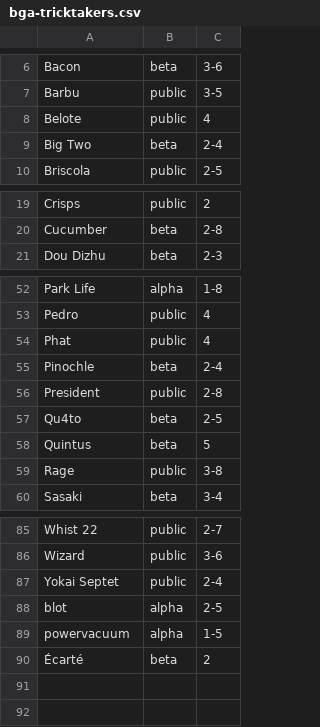
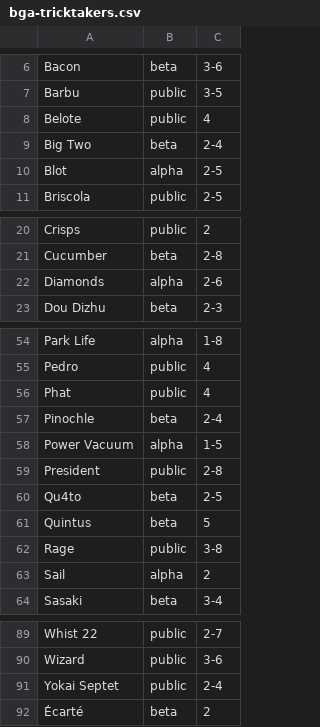
Before and after one commit to veganjay/bga-tricktakers, a CSV file: bga-tricktakers.csv, drawn as a sheet; only a part is shown, gaps mark what is left out.

Commit message:
Add Diamonds, Sail

```diff
--- a/bga-tricktakers.csv
+++ b/bga-tricktakers.csv
@@ -9,2 +9,3 @@ Belote,public,4
 Big Two,beta,2-4
+Blot,alpha,2-5
 Briscola,public,2-5
@@ -20,2 +21,3 @@ Crisps,public,2
 Cucumber,beta,2-8
+Diamonds,alpha,2-6
 Dou Dizhu,beta,2-3
@@ -55,2 +57,3 @@ Phat,public,4
 Pinochle,beta,2-4
+Power Vacuum,alpha,1-5
 President,public,2-8
@@ -59,2 +62,3 @@ Quintus,beta,5
 Rage,public,3-8
+Sail,alpha,2
 Sasaki,beta,3-4
@@ -87,4 +91,2 @@ Wizard,public,3-6
 Yokai Septet,public,2-4
-blot,alpha,2-5
-powervacuum,alpha,1-5
 Écarté,beta,2
```
